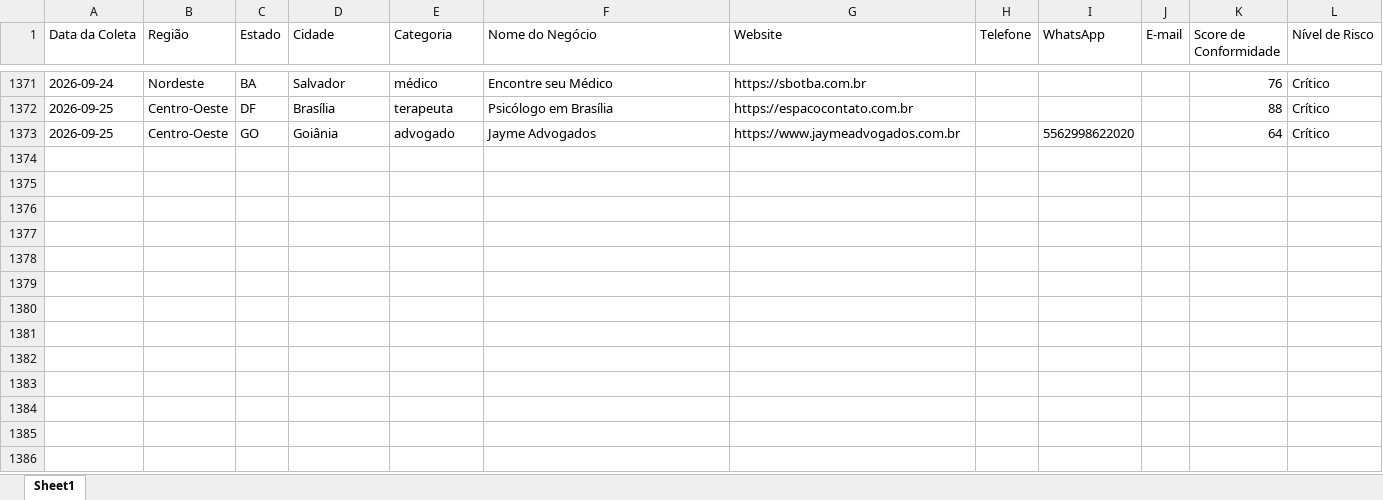
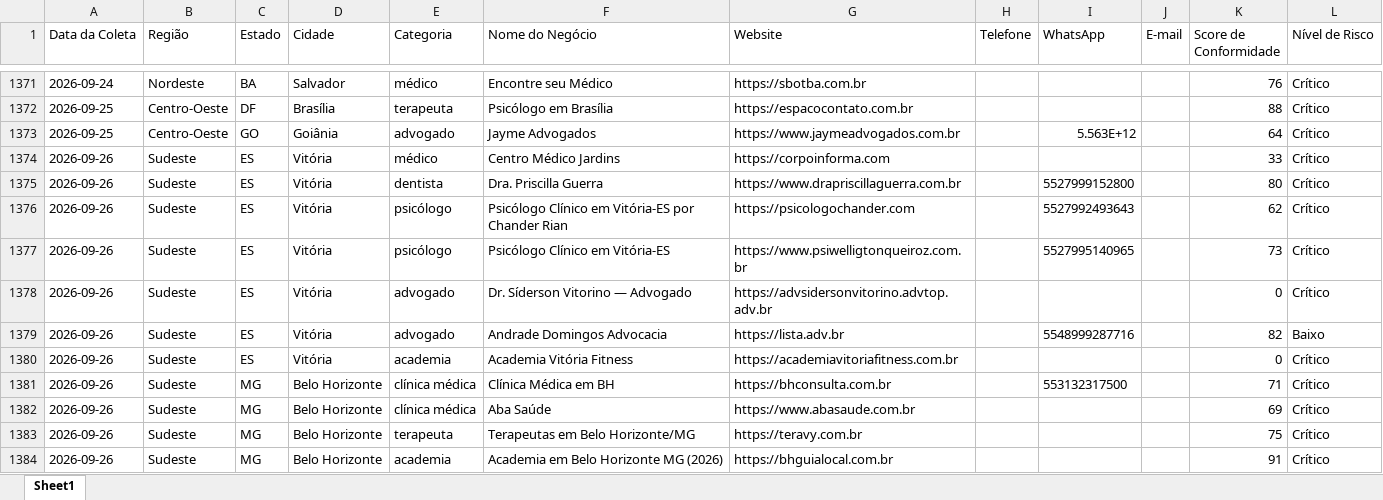
Before and after one commit to leandroeriksonoliveira/veltrodigital, an Excel workbook: leads_automation/data/leads_conformidade_brasil.xlsx, sheet Sheet1, drawn as a sheet; only a part is shown, gaps mark what is left out; values as stored, in another font and other column widths than the file's, no borders; the diff names each change by its address in the sheet, - before the commit and + after, or states it on an @@ line.

```diff
--- a/leads_automation/data/leads_conformidade_brasil.xlsx (sheet Sheet1)
+++ b/leads_automation/data/leads_conformidade_brasil.xlsx (sheet Sheet1)
-I1373 (WhatsApp): 5562998622020
+I1373 (WhatsApp): 5.563E+12
+row 1374: 2026-09-26 | Sudeste | ES | Vitória | médico | Centro Médico Jardins | https://corpoinforma.com |  |  |  | 33 | Crítico
+row 1375: 2026-09-26 | Sudeste | ES | Vitória | dentista | Dra. Priscilla Guerra | https://www.drapriscillaguerra.com.br |  | 5527999152800 |  | 80 | Crítico
+row 1376: 2026-09-26 | Sudeste | ES | Vitória | psicólogo | Psicólogo Clínico em Vitória-ES por Chander Rian | https://psicologochander.com |  | 5527992493643 |  | 62 | Crítico
+row 1377: 2026-09-26 | Sudeste | ES | Vitória | psicólogo | Psicólogo Clínico em Vitória-ES | https://www.psiwelligtonqueiroz.com.br |  | 5527995140965 |  | 73 | Crítico
+row 1378: 2026-09-26 | Sudeste | ES | Vitória | advogado | Dr. Síderson Vitorino — Advogado | https://advsidersonvitorino.advtop.adv.br |  |  |  | 0 | Crítico
+row 1379: 2026-09-26 | Sudeste | ES | Vitória | advogado | Andrade Domingos Advocacia | https://lista.adv.br |  | 5548999287716 |  | 82 | Baixo
+row 1380: 2026-09-26 | Sudeste | ES | Vitória | academia | Academia Vitória Fitness | https://academiavitoriafitness.com.br |  |  |  | 0 | Crítico
+row 1381: 2026-09-26 | Sudeste | MG | Belo Horizonte | clínica médica | Clínica Médica em BH | https://bhconsulta.com.br |  | 553132317500 |  | 71 | Crítico
+row 1382: 2026-09-26 | Sudeste | MG | Belo Horizonte | clínica médica | Aba Saúde | https://www.abasaude.com.br |  |  |  | 69 | Crítico
+row 1383: 2026-09-26 | Sudeste | MG | Belo Horizonte | terapeuta | Terapeutas em Belo Horizonte/MG | https://teravy.com.br |  |  |  | 75 | Crítico
+row 1384: 2026-09-26 | Sudeste | MG | Belo Horizonte | academia | Academia em Belo Horizonte MG (2026) | https://bhguialocal.com.br |  |  |  | 91 | Crítico
```
Also changed, not shown: 1 other file.
